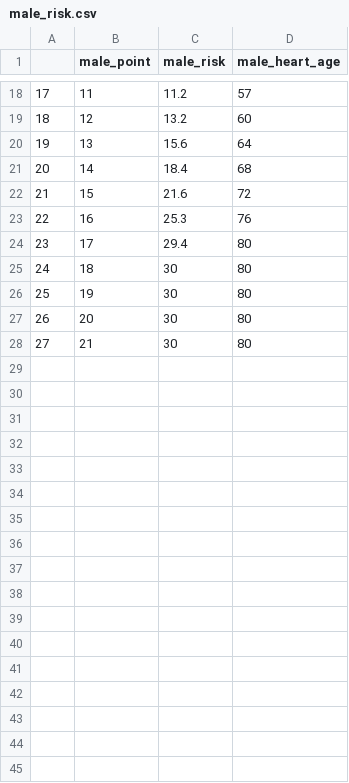
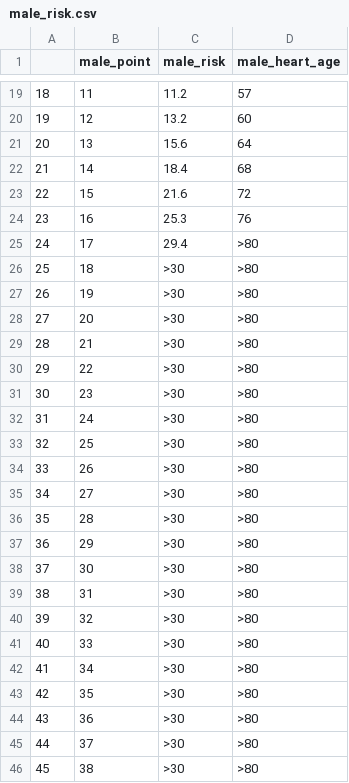
Before and after one commit to PHP2560-Statistical-Programming-R/r-framingham, a CSV file: male_risk.csv, drawn as a sheet; only a part is shown, gaps mark what is left out; addresses are those after the commit; the diff covers the shown part only; the diff names each change by its address in the sheet, - before the commit and + after, or states it on an @@ line.

Commit message:
new table

```diff
--- a/male_risk.csv
+++ b/male_risk.csv
@@ column A renumbered between rows 3 and 29 @@
-D25:D29 (male_heart_age): 80
+D25:D29 (male_heart_age): >80
-C26:C29 (male_risk): 30
+C26:C29 (male_risk): >30
+row 30: 29 | 22 | >30 | >80
+row 31: 30 | 23 | >30 | >80
+row 32: 31 | 24 | >30 | >80
+row 33: 32 | 25 | >30 | >80
+row 34: 33 | 26 | >30 | >80
+row 35: 34 | 27 | >30 | >80
+row 36: 35 | 28 | >30 | >80
+row 37: 36 | 29 | >30 | >80
+row 38: 37 | 30 | >30 | >80
+row 39: 38 | 31 | >30 | >80
+row 40: 39 | 32 | >30 | >80
+row 41: 40 | 33 | >30 | >80
+row 42: 41 | 34 | >30 | >80
+row 43: 42 | 35 | >30 | >80
+row 44: 43 | 36 | >30 | >80
+row 45: 44 | 37 | >30 | >80
+row 46: 45 | 38 | >30 | >80
```
Also changed, not shown: 1 added row and 8 edited cells elsewhere in this file, female_risk.csv, female_simple_risk.csv, 2 other files.
